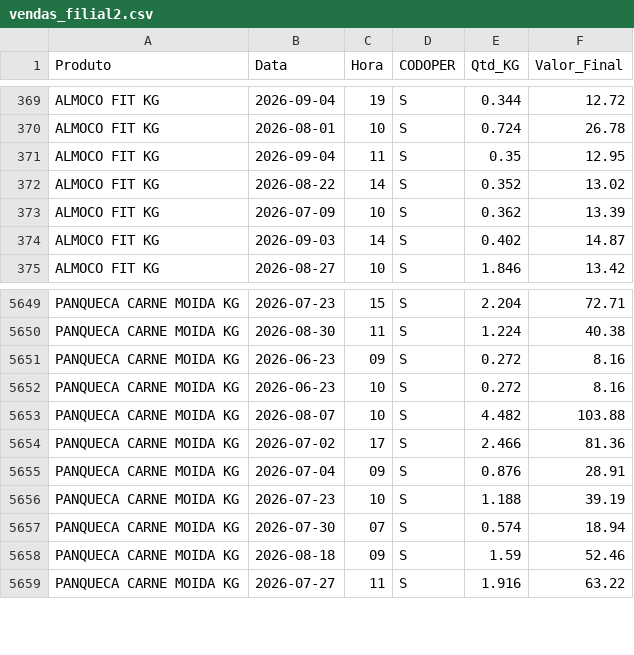
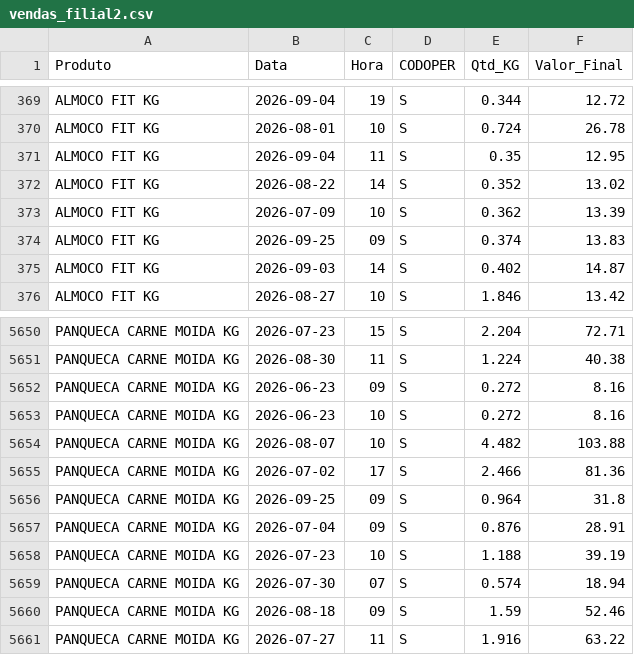
Before and after one commit to hadassagarcia/RotiFluxo, a CSV file: vendas_filial2.csv, drawn as a sheet; only a part is shown, gaps mark what is left out; the diff names each change by its address in the sheet, - before the commit and + after, or states it on an @@ line.

Commit message:
Atualização de Performance

```diff
--- a/vendas_filial2.csv
+++ b/vendas_filial2.csv
+row 374: ALMOCO FIT KG | 2026-09-25 | 09 | S | 0.374 | 13.83
+row 5656: PANQUECA CARNE MOIDA KG | 2026-09-25 | 09 | S | 0.964 | 31.8
```
